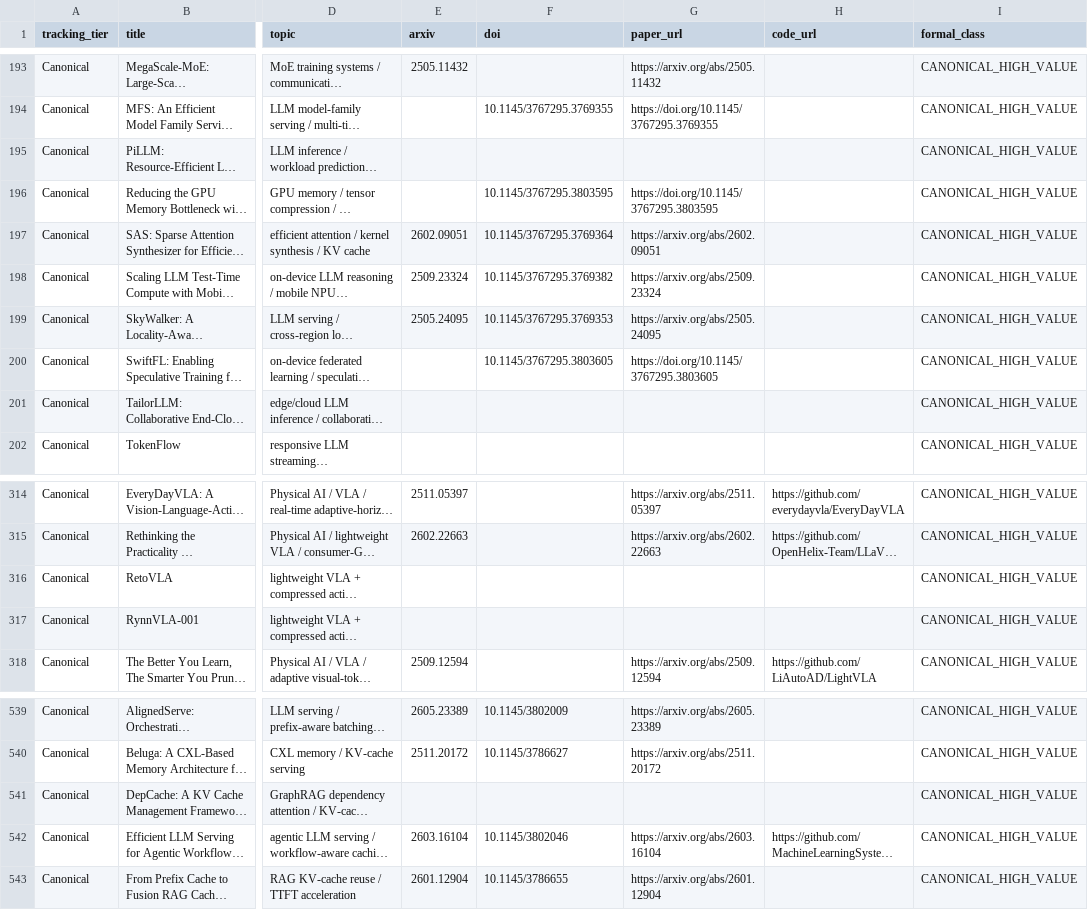
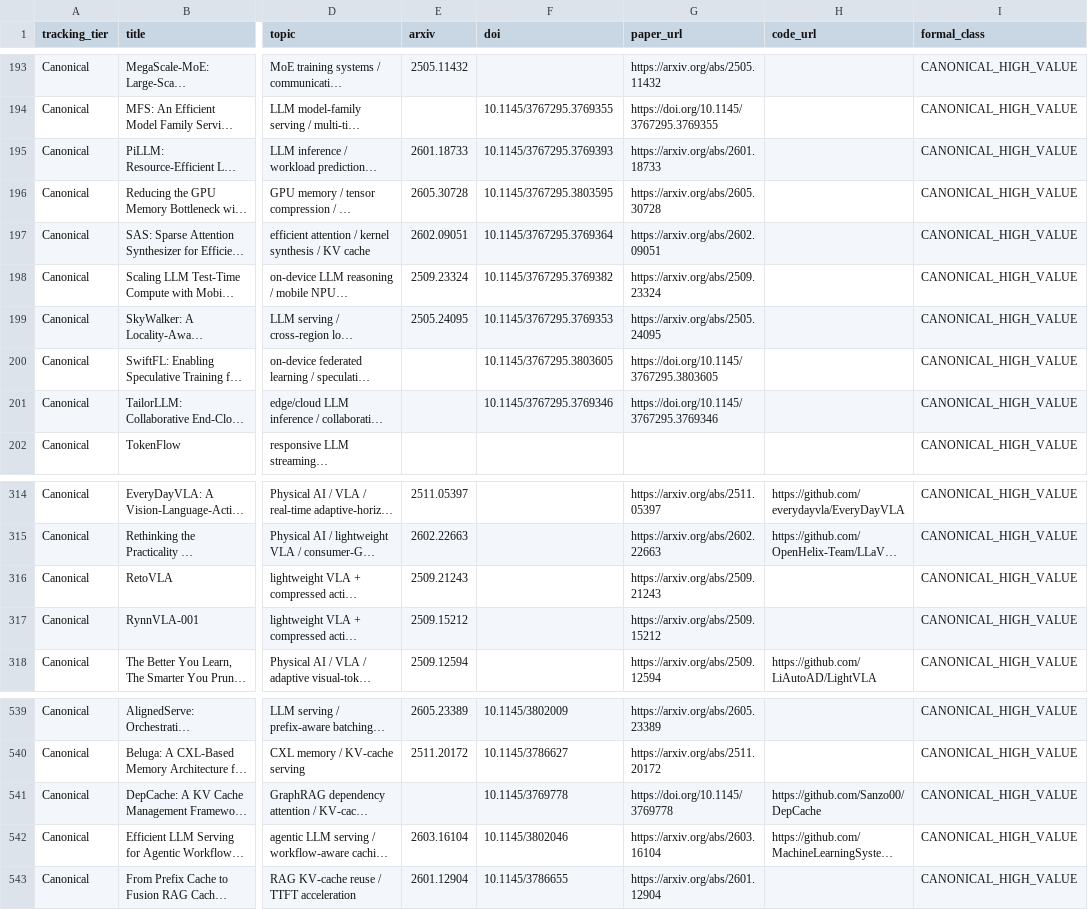
Before and after one commit to WangZhican/efficient-ml-landscape, a CSV file: data/classical.csv, drawn as a sheet; only a part is shown, gaps mark what is left out; long unchanged cells end in …; the diff names each change by its address in the sheet, - before the commit and + after, or states it on an @@ line.

Commit message:
Resolve additional canonical paper identifiers

```diff
--- a/data/classical.csv
+++ b/data/classical.csv
-E195 (arxiv): (empty)
+E195 (arxiv): 2601.18733
-F195 (doi): (empty)
+F195 (doi): 10.1145/3767295.3769393
-G195 (paper_url): (empty)
+G195 (paper_url): https://arxiv.org/abs/2601.18733
-E196 (arxiv): (empty)
+E196 (arxiv): 2605.30728
-G196 (paper_url): https://doi.org/10.1145/3767295.3803595
+G196 (paper_url): https://arxiv.org/abs/2605.30728
-F201 (doi): (empty)
+F201 (doi): 10.1145/3767295.3769346
-G201 (paper_url): (empty)
+G201 (paper_url): https://doi.org/10.1145/3767295.3769346
-E316 (arxiv): (empty)
+E316 (arxiv): 2509.21243
-G316 (paper_url): (empty)
+G316 (paper_url): https://arxiv.org/abs/2509.21243
-E317 (arxiv): (empty)
+E317 (arxiv): 2509.15212
-G317 (paper_url): (empty)
+G317 (paper_url): https://arxiv.org/abs/2509.15212
-F541 (doi): (empty)
+F541 (doi): 10.1145/3769778
-G541 (paper_url): (empty)
+G541 (paper_url): https://doi.org/10.1145/3769778
-H541 (code_url): (empty)
+H541 (code_url): https://github.com/Sanzo00/DepCache
```
Also changed, not shown: data/papers.csv, 13 other files.
